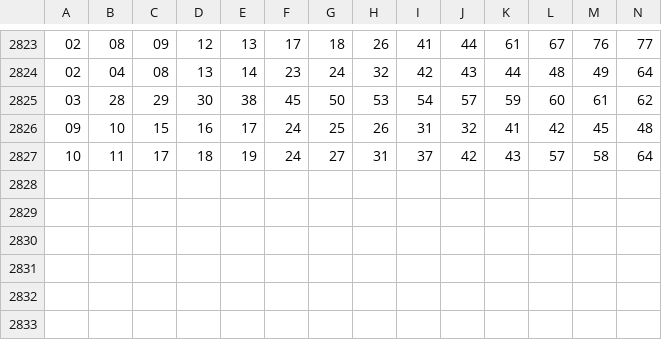
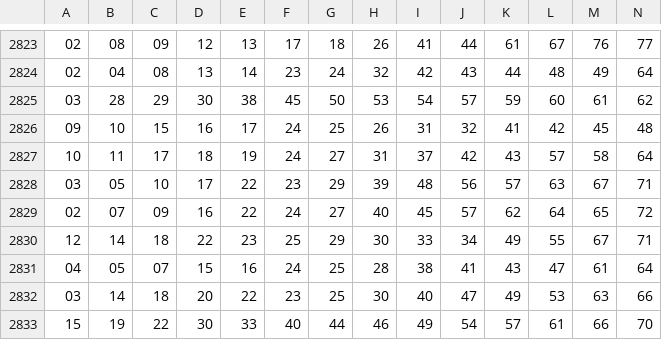
Before and after one commit to Nardex037/LM-v2, a CSV file: data/raw/lotomania.csv, drawn as a sheet; only a part is shown, gaps mark what is left out; rows hold the shown columns only; the diff names each change by its address in the sheet, - before the commit and + after, or states it on an @@ line.

Commit message:
Update lotomania 2833.csv

```diff
--- a/data/raw/lotomania.csv
+++ b/data/raw/lotomania.csv
+row 2828: 03 | 05 | 10 | 17 | 22 | 23 | 29 | 39 | 48 | 56 | 57 | 63 | 67 | 71
+row 2829: 02 | 07 | 09 | 16 | 22 | 24 | 27 | 40 | 45 | 57 | 62 | 64 | 65 | 72
+row 2830: 12 | 14 | 18 | 22 | 23 | 25 | 29 | 30 | 33 | 34 | 49 | 55 | 67 | 71
+row 2831: 04 | 05 | 07 | 15 | 16 | 24 | 25 | 28 | 38 | 41 | 43 | 47 | 61 | 64
+row 2832: 03 | 14 | 18 | 20 | 22 | 23 | 25 | 30 | 40 | 47 | 49 | 53 | 63 | 66
+row 2833: 15 | 19 | 22 | 30 | 33 | 40 | 44 | 46 | 49 | 54 | 57 | 61 | 66 | 70
```
